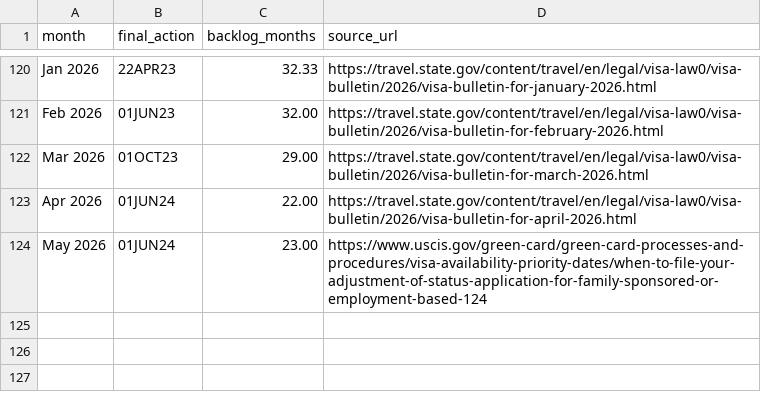
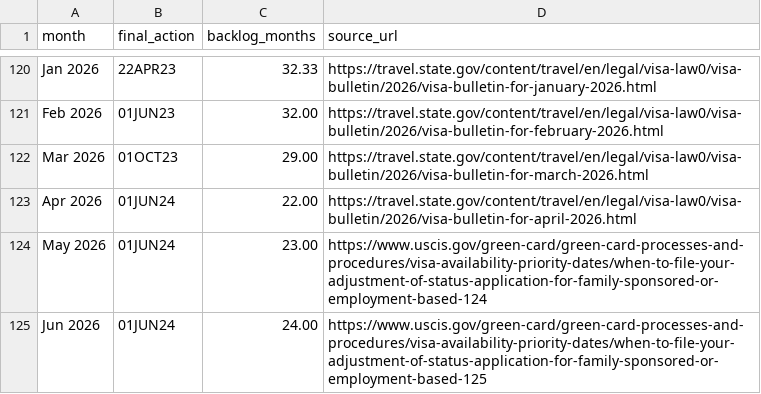
Before and after one commit to Zohair-coder/eb3-greencard-priority-date, a CSV file: artifacts/eb3_backlog_months.csv, drawn as a sheet; only a part is shown, gaps mark what is left out; the diff names each change by its address in the sheet, - before the commit and + after, or states it on an @@ line.

```diff
--- a/artifacts/eb3_backlog_months.csv
+++ b/artifacts/eb3_backlog_months.csv
+row 125: Jun 2026 | 01JUN24 | 24.00 | https://www.uscis.gov/green-card/green-card-processes-and-procedures/visa-availability-priority-dates/when-to-file-your-adjustment-of-status-application-for-family-sponsored-or-employment-based-125
```
Also changed, not shown: 1 other file.
